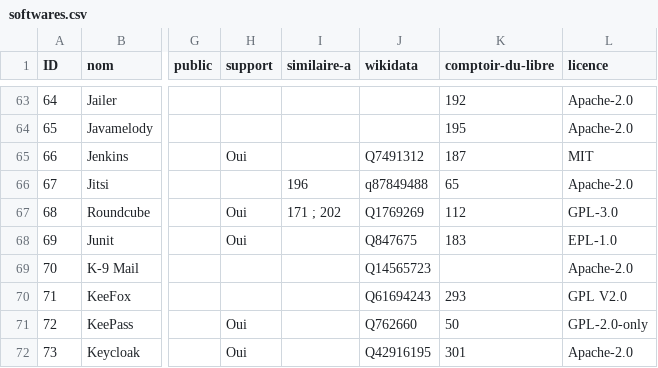
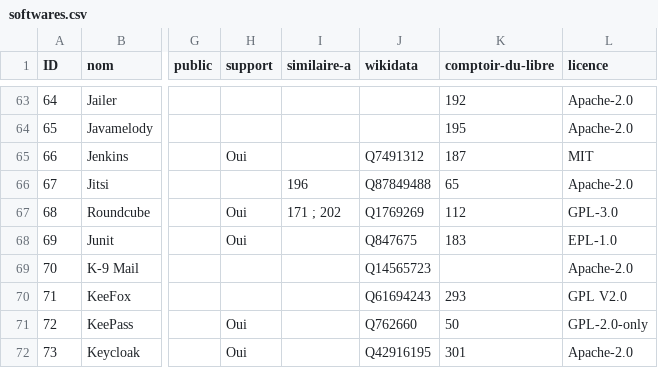
Before and after one commit to codegouvfr/sill-api, a CSV file: data/softwares/softwares.csv, drawn as a sheet; only a part is shown, gaps mark what is left out; the diff names each change by its address in the sheet, - before the commit and + after, or states it on an @@ line.

Commit message:
Incoporate Wikidata infos

```diff
--- a/data/softwares/softwares.csv
+++ b/data/softwares/softwares.csv
-J66 (wikidata): q87849488
+J66 (wikidata): Q87849488
```
Also changed, not shown: 5 other files.
